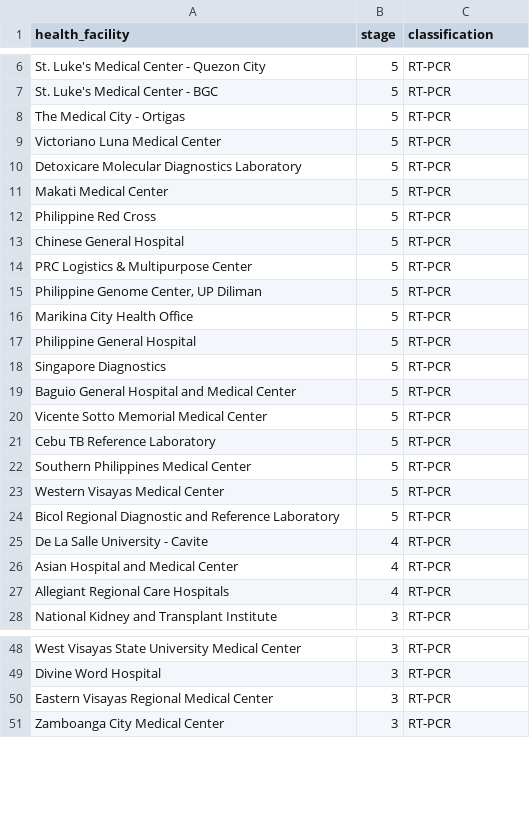
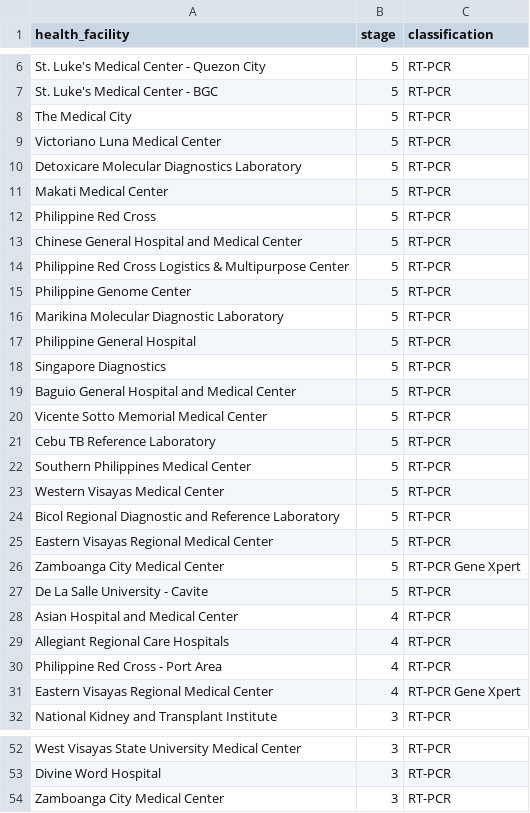
Before and after one commit to ValAnthonyB/COVID19_PH_Project, a CSV file: Raw Data/laboratories.csv, drawn as a sheet; only a part is shown, gaps mark what is left out.

```diff
--- a/Raw Data/laboratories.csv
+++ b/Raw Data/laboratories.csv
@@ -7,3 +7,3 @@ St. Luke's Medical Center - Quezon City,5,RT-PCR
 St. Luke's Medical Center - BGC,5,RT-PCR
-The Medical City - Ortigas,5,RT-PCR
+The Medical City,5,RT-PCR
 Victoriano Luna Medical Center,5,RT-PCR
@@ -12,6 +12,6 @@ Makati Medical Center,5,RT-PCR
 Philippine Red Cross,5,RT-PCR
-Chinese General Hospital,5,RT-PCR
-PRC Logistics & Multipurpose Center,5,RT-PCR
-"Philippine Genome Center, UP Diliman",5,RT-PCR
-Marikina City Health Office,5,RT-PCR
+Chinese General Hospital and Medical Center,5,RT-PCR
+Philippine Red Cross Logistics & Multipurpose Center,5,RT-PCR
+Philippine Genome Center,5,RT-PCR
+Marikina Molecular Diagnostic Laboratory,5,RT-PCR
 Philippine General Hospital,5,RT-PCR
@@ -24,5 +24,9 @@ Western Visayas Medical Center,5,RT-PCR
 Bicol Regional Diagnostic and Reference Laboratory,5,RT-PCR
-De La Salle University - Cavite,4,RT-PCR
+Eastern Visayas Regional Medical Center,5,RT-PCR
+Zamboanga City Medical Center,5,RT-PCR Gene Xpert
+De La Salle University - Cavite,5,RT-PCR
 Asian Hospital and Medical Center,4,RT-PCR
 Allegiant Regional Care Hospitals,4,RT-PCR
+Philippine Red Cross - Port Area,4,RT-PCR
+Eastern Visayas Regional Medical Center,4,RT-PCR Gene Xpert
 National Kidney and Transplant Institute,3,RT-PCR
@@ -49,3 +53,2 @@ West Visayas State University Medical Center,3,RT-PCR
 Divine Word Hospital,3,RT-PCR
-Eastern Visayas Regional Medical Center,3,RT-PCR
 Zamboanga City Medical Center,3,RT-PCR
```
Also changed, not shown: Raw Data/cities_municipalities_coordinates.csv, 15 other files.
